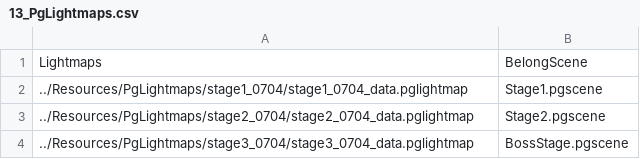
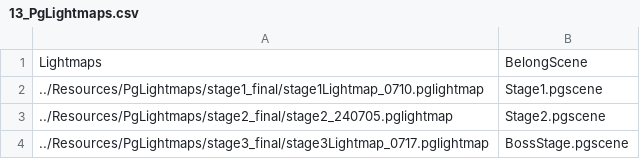
Before and after one commit to ParagonGA4th/GAFinalProject, a CSV file: ParagonEngine/ResourceList/13_PgLightmaps.csv, drawn as a sheet.

```diff
--- a/ParagonEngine/ResourceList/13_PgLightmaps.csv
+++ b/ParagonEngine/ResourceList/13_PgLightmaps.csv
@@ -1,4 +1,4 @@
 Lightmaps,BelongScene
-../Resources/PgLightmaps/stage1_0704/stage1_0704_data.pglightmap,Stage1.pgscene
-../Resources/PgLightmaps/stage2_0704/stage2_0704_data.pglightmap,Stage2.pgscene
-../Resources/PgLightmaps/stage3_0704/stage3_0704_data.pglightmap,BossStage.pgscene
+../Resources/PgLightmaps/stage1_final/stage1Lightmap_0710.pglightmap,Stage1.pgscene
+../Resources/PgLightmaps/stage2_final/stage2_240705.pglightmap,Stage2.pgscene
+../Resources/PgLightmaps/stage3_final/stage3Lightmap_0717.pglightmap,BossStage.pgscene
```
Also changed, not shown: ParagonEngine/ResourceList/1_Texture2D.csv, 7 other files.
